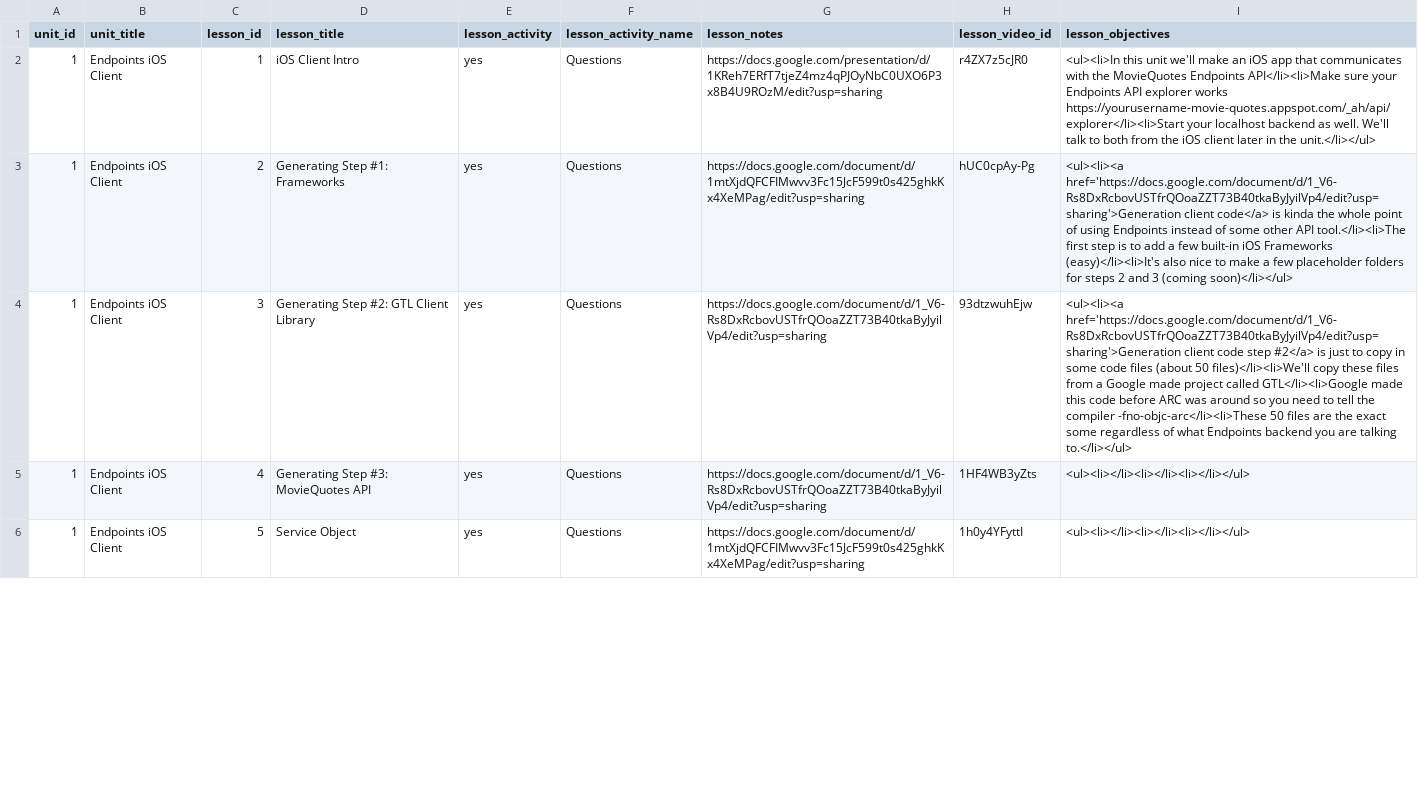
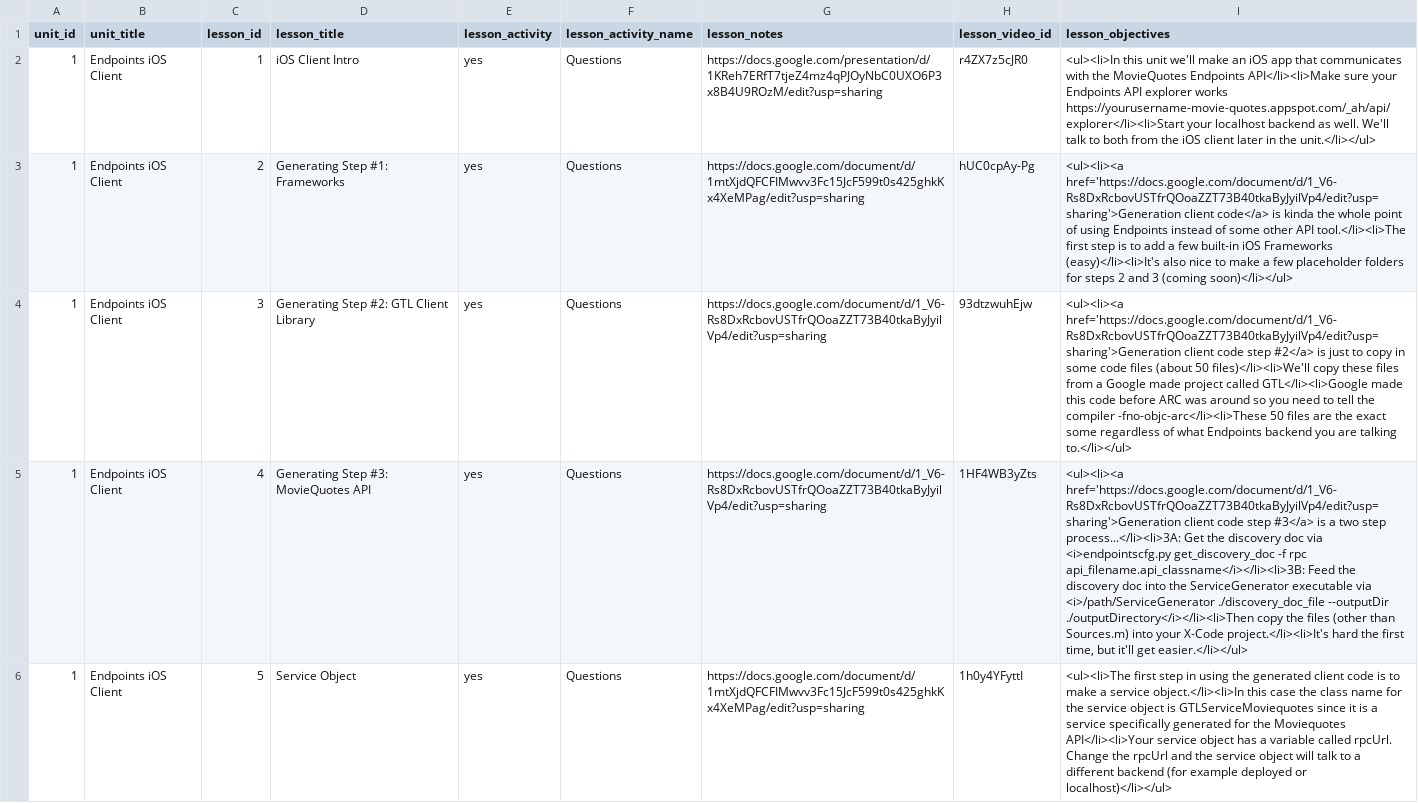
Before and after one commit to Rosebotics/RoseboticsWeb, a CSV file: courses/ios/data/lesson.csv, drawn as a sheet; only a part is shown; the diff covers the shown part only; the diff names each change by its address in the sheet, - before the commit and + after, or states it on an @@ line.

```diff
--- a/courses/ios/data/lesson.csv
+++ b/courses/ios/data/lesson.csv
-I5 (lesson_objectives): <ul><li></li><li></li><li></li></ul>
+I5 (lesson_objectives): <ul><li><a href='https://docs.google.com/document/d/1_V6-Rs8DxRcbovUSTfrQOoaZZT73B40tkaByJyilVp4/edit?usp=sharing'>Generation client code step #3</a> is a two step process...</li><li>3A: Get the discovery doc via <i>endpointscfg.py get_discovery_doc -f rpc api_filename.api_classname</i></li><li>3B: Feed the discovery doc into the ServiceGenerator executable via <i>/path/ServiceGenerator ./discovery_doc_file --outputDir ./outputDirectory</i></li><li>Then copy the files (other than Sources.m) into your X-Code project.</li><li>It's hard the first time, but it'll get easier.</li></ul>
-I6 (lesson_objectives): <ul><li></li><li></li><li></li></ul>
+I6 (lesson_objectives): <ul><li>The first step in using the generated client code is to make a service object.</li><li>In this case the class name for the service object is GTLServiceMoviequotes since it is a service specifically generated for the Moviequotes API</li><li>Your service object has a variable called rpcUrl. Change the rpcUrl and the service object will talk to a different backend (for example deployed or localhost)</li></ul>
```
Also changed, not shown: 1 edited cell elsewhere in this file, 3 other files.
